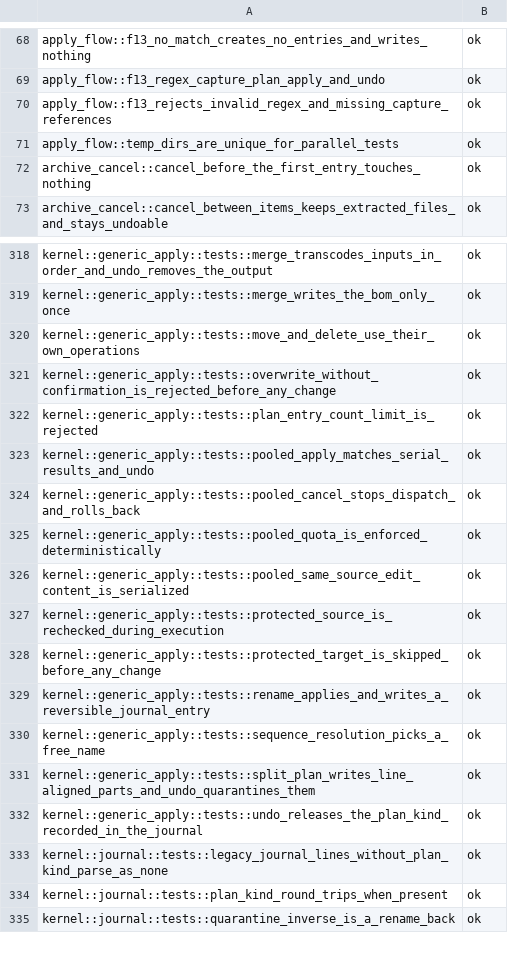
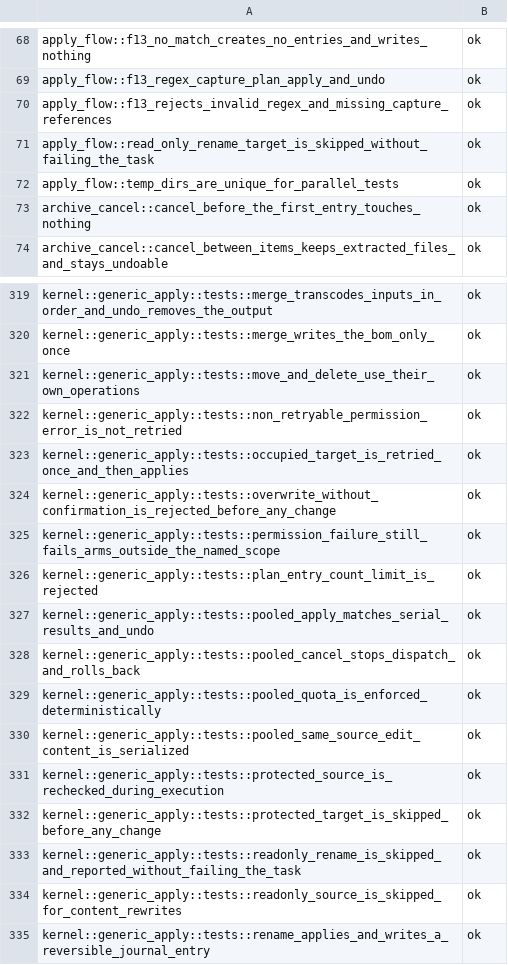
Before and after one commit to superge-cn/batchdesk, a TSV file: docs/testing/执行记录/2026-11-04-inventory.tsv, drawn as a sheet; only a part is shown, gaps mark what is left out; the shorter side is filled out with more unchanged rows.

```diff
--- a/docs/testing/执行记录/2026-11-04-inventory.tsv
+++ b/docs/testing/执行记录/2026-11-04-inventory.tsv
@@ -70,2 +70,3 @@ apply_flow::f13_regex_capture_plan_apply_and_undo	ok
 apply_flow::f13_rejects_invalid_regex_and_missing_capture_references	ok
+apply_flow::read_only_rename_target_is_skipped_without_failing_the_task	ok
 apply_flow::temp_dirs_are_unique_for_parallel_tests	ok
@@ -320,3 +321,6 @@ kernel::generic_apply::tests::merge_writes_the_bom_only_once	ok
 kernel::generic_apply::tests::move_and_delete_use_their_own_operations	ok
+kernel::generic_apply::tests::non_retryable_permission_error_is_not_retried	ok
+kernel::generic_apply::tests::occupied_target_is_retried_once_and_then_applies	ok
 kernel::generic_apply::tests::overwrite_without_confirmation_is_rejected_before_any_change	ok
+kernel::generic_apply::tests::permission_failure_still_fails_arms_outside_the_named_scope	ok
 kernel::generic_apply::tests::plan_entry_count_limit_is_rejected	ok
@@ -328,2 +332,4 @@ kernel::generic_apply::tests::protected_source_is_rechecked_during_execution	ok
 kernel::generic_apply::tests::protected_target_is_skipped_before_any_change	ok
+kernel::generic_apply::tests::readonly_rename_is_skipped_and_reported_without_failing_the_task	ok
+kernel::generic_apply::tests::readonly_source_is_skipped_for_content_rewrites	ok
 kernel::generic_apply::tests::rename_applies_and_writes_a_reversible_journal_entry	ok
```
Also changed, not shown: docs/testing/用例执行台账-v0.1.csv, docs/testing/用例覆盖映射表-v0.2.csv, 14 other files.
